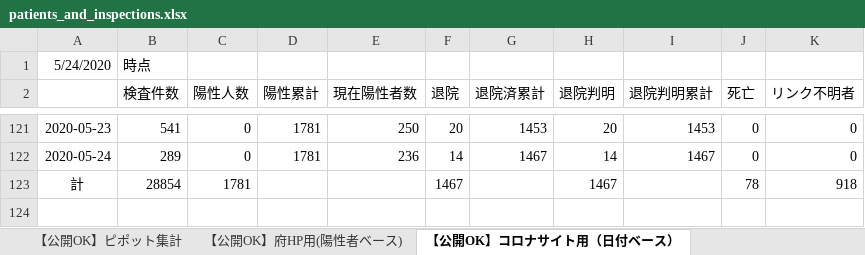
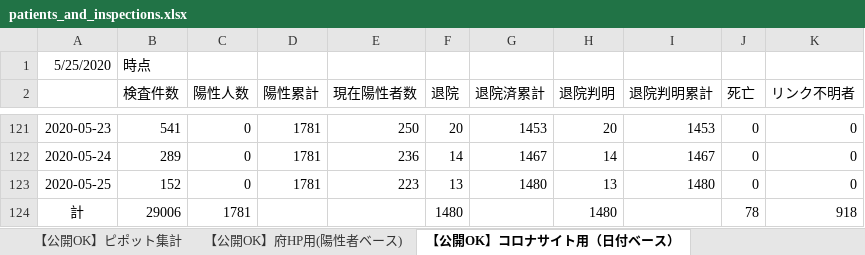
Before and after one commit to y-chan/covid19-tokyo, an Excel workbook: data/patients_and_inspections.xlsx, sheet 【公開OK】コロナサイト用（日付ベース）, drawn as a sheet; only a part is shown, gaps mark what is left out; values as stored, in another font and other column widths than the file's, no borders; addresses are those after the commit; the diff names each change by its address in the sheet, - before the commit and + after, or states it on an @@ line.

```diff
--- a/data/patients_and_inspections.xlsx (sheet 【公開OK】コロナサイト用（日付ベース）)
+++ b/data/patients_and_inspections.xlsx (sheet 【公開OK】コロナサイト用（日付ベース）)
-A1: 5/24/2020
+A1: 5/25/2020
+row 123: 2020-05-25 | 152 | 0 | 1781 | 223 | 13 | 1480 | 13 | 1480 | 0 | 0
-B124 (検査件数): 28854
+B124 (検査件数): 29006
-F124 (退院): 1467
+F124 (退院): 1480
-H124 (退院判明): 1467
+H124 (退院判明): 1480
```
Also changed, not shown: sheet 【公開OK】府HP用(陽性者ベース), sheet 【公開OK】ピポット集計, data/contacts1.xlsx, data/contacts2.xlsx, 1 other file.
